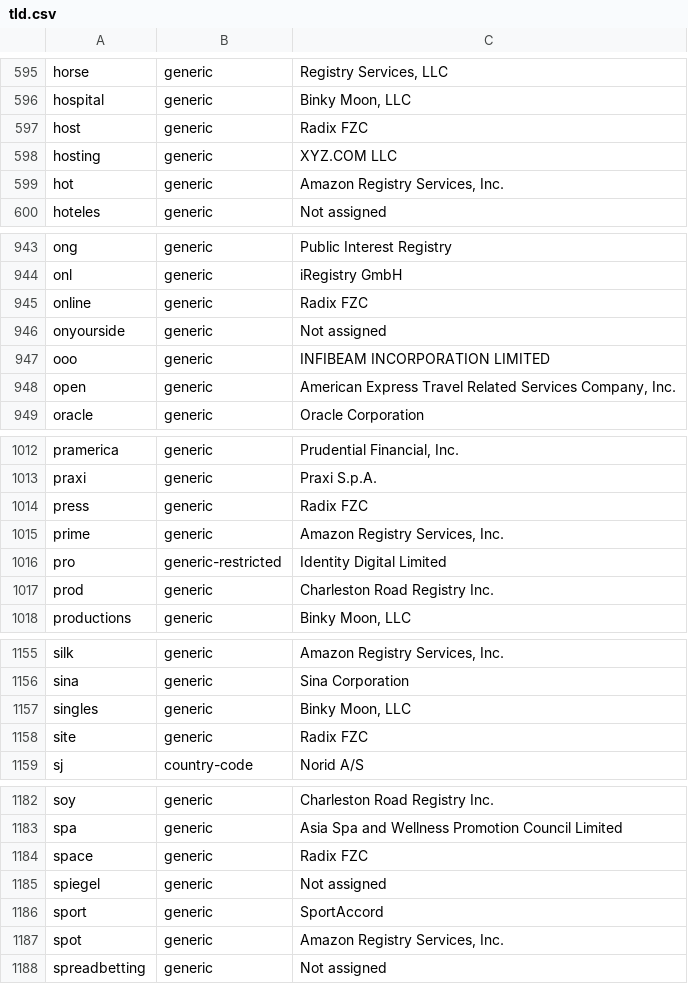
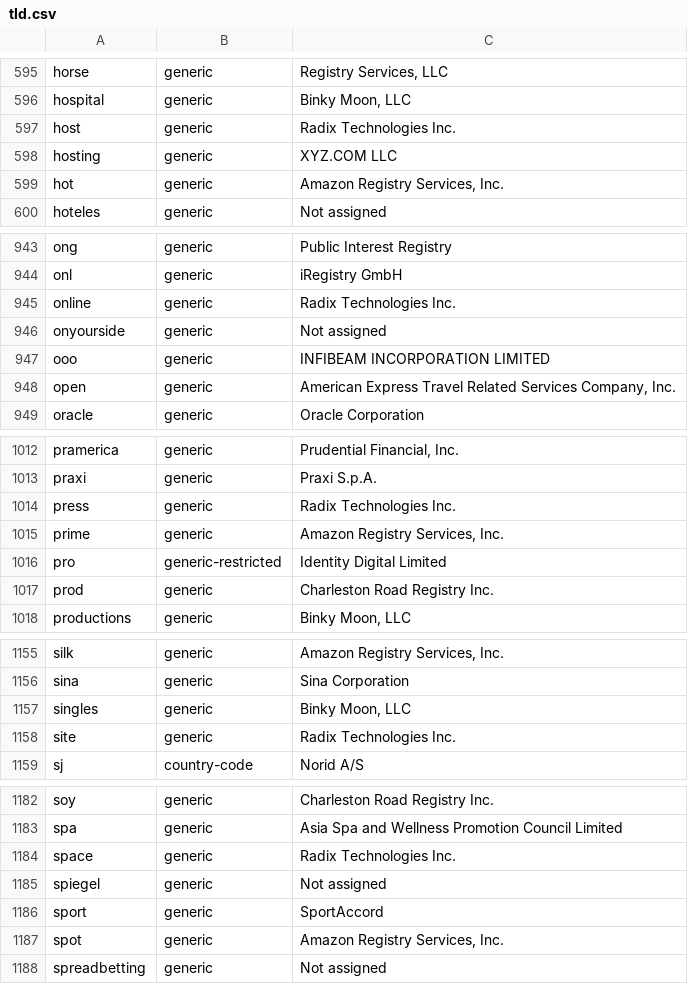
Before and after one commit to gh0stwizard/iana-tld-extractor, a CSV file: tld.csv, drawn as a sheet; only a part is shown, gaps mark what is left out; the diff covers the shown part only.

```diff
--- a/tld.csv
+++ b/tld.csv
@@ -596,3 +596,3 @@
 "hospital","generic","Binky Moon, LLC"
-"host","generic","Radix FZC"
+"host","generic","Radix Technologies Inc."
 "hosting","generic","XYZ.COM LLC"
@@ -944,3 +944,3 @@
 "onl","generic","iRegistry GmbH"
-"online","generic","Radix FZC"
+"online","generic","Radix Technologies Inc."
 "onyourside","generic","Not assigned"
@@ -1013,3 +1013,3 @@
 "praxi","generic","Praxi S.p.A."
-"press","generic","Radix FZC"
+"press","generic","Radix Technologies Inc."
 "prime","generic","Amazon Registry Services, Inc."
@@ -1157,3 +1157,3 @@
 "singles","generic","Binky Moon, LLC"
-"site","generic","Radix FZC"
+"site","generic","Radix Technologies Inc."
 "sj","country-code","Norid A/S"
@@ -1183,3 +1183,3 @@
 "spa","generic","Asia Spa and Wellness Promotion Council Limited"
-"space","generic","Radix FZC"
+"space","generic","Radix Technologies Inc."
 "spiegel","generic","Not assigned"
```
Also changed, not shown: 4 edited cells elsewhere in this file, raw.csv.
